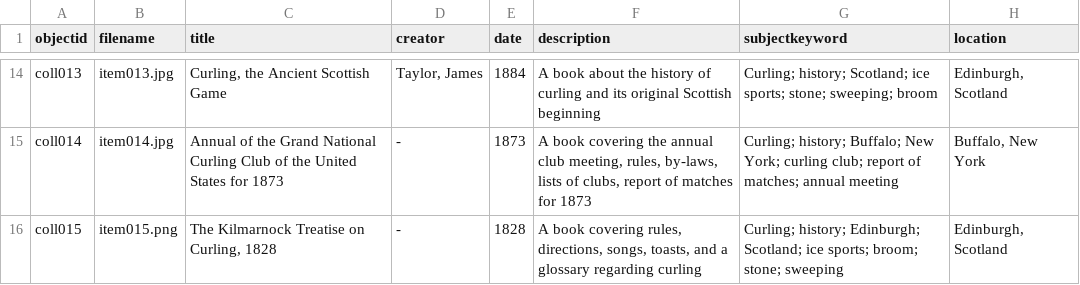
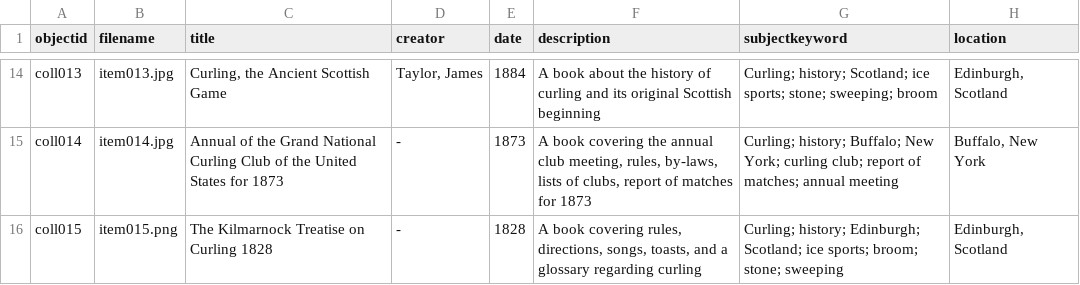
Before and after one commit to tarammitchell/curling-history-brief, a CSV file: _data/curling-metadata.csv, drawn as a sheet; only a part is shown, gaps mark what is left out; the diff names each change by its address in the sheet, - before the commit and + after, or states it on an @@ line.

Commit message:
Removed comma in 17th line title
Updated the header and added metadata entries for curling images.

```diff
--- a/_data/curling-metadata.csv
+++ b/_data/curling-metadata.csv
-C16 (title): The Kilmarnock Treatise on Curling, 1828
+C16 (title): The Kilmarnock Treatise on Curling 1828
```
